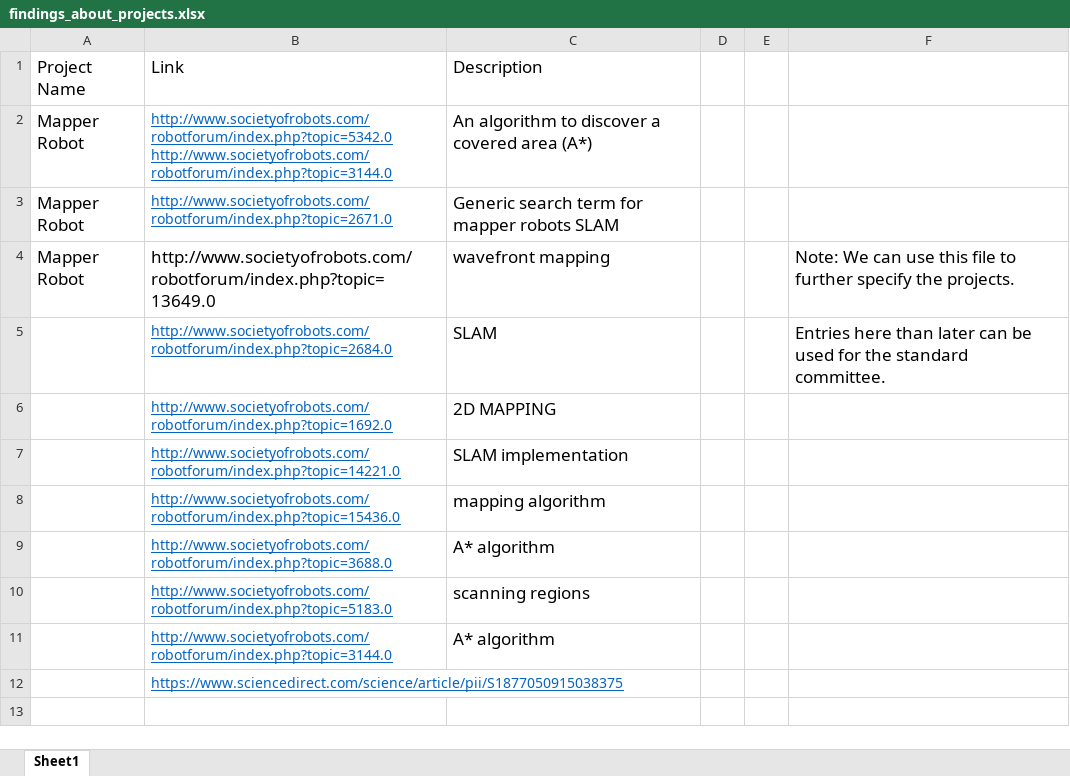
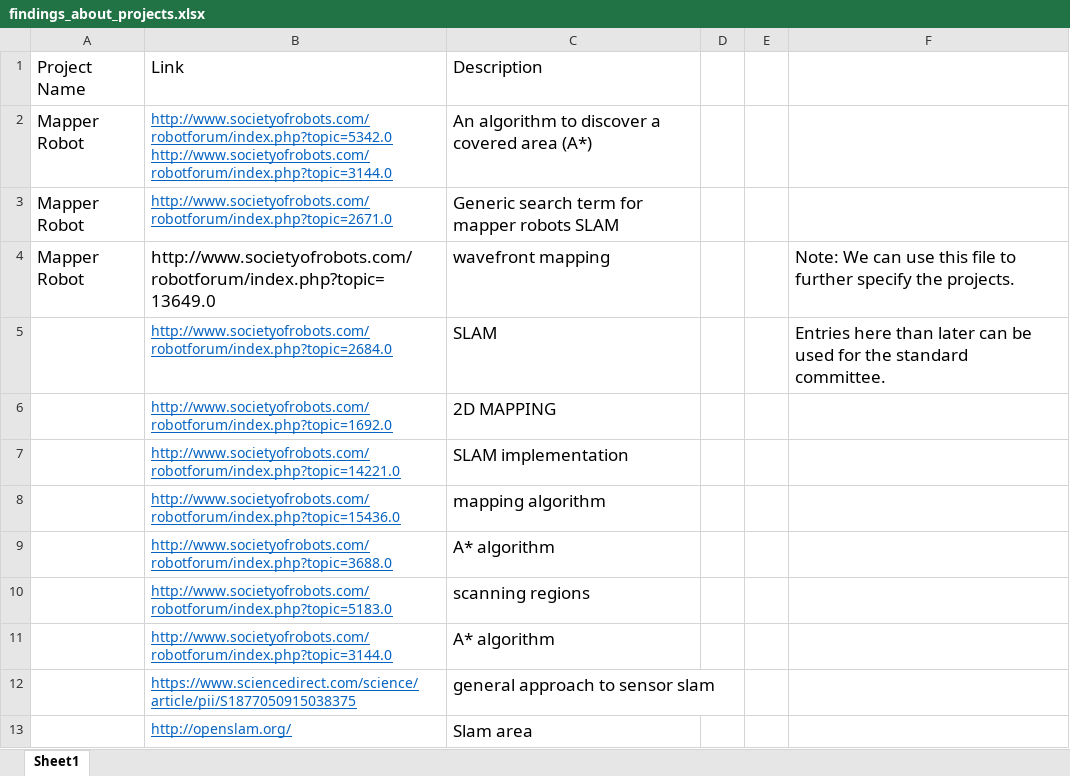
Before and after one commit to temurtas/Capstone_Duayenler, an Excel workbook: resources/findings_about_projects.xlsx, sheet Sheet1, drawn as a sheet; values as stored, in another font and other column widths than the file's, no borders; table styles not drawn; the diff names each change by its address in the sheet, - before the commit and + after, or states it on an @@ line.

Commit message:
Update resources/findings_about_projects.xlsx

```diff
--- a/resources/findings_about_projects.xlsx (sheet Sheet1)
+++ b/resources/findings_about_projects.xlsx (sheet Sheet1)
-C12: (empty)
+C12: general approach to sensor slam
+row 13:  | http://openslam.org/ | Slam area
```
